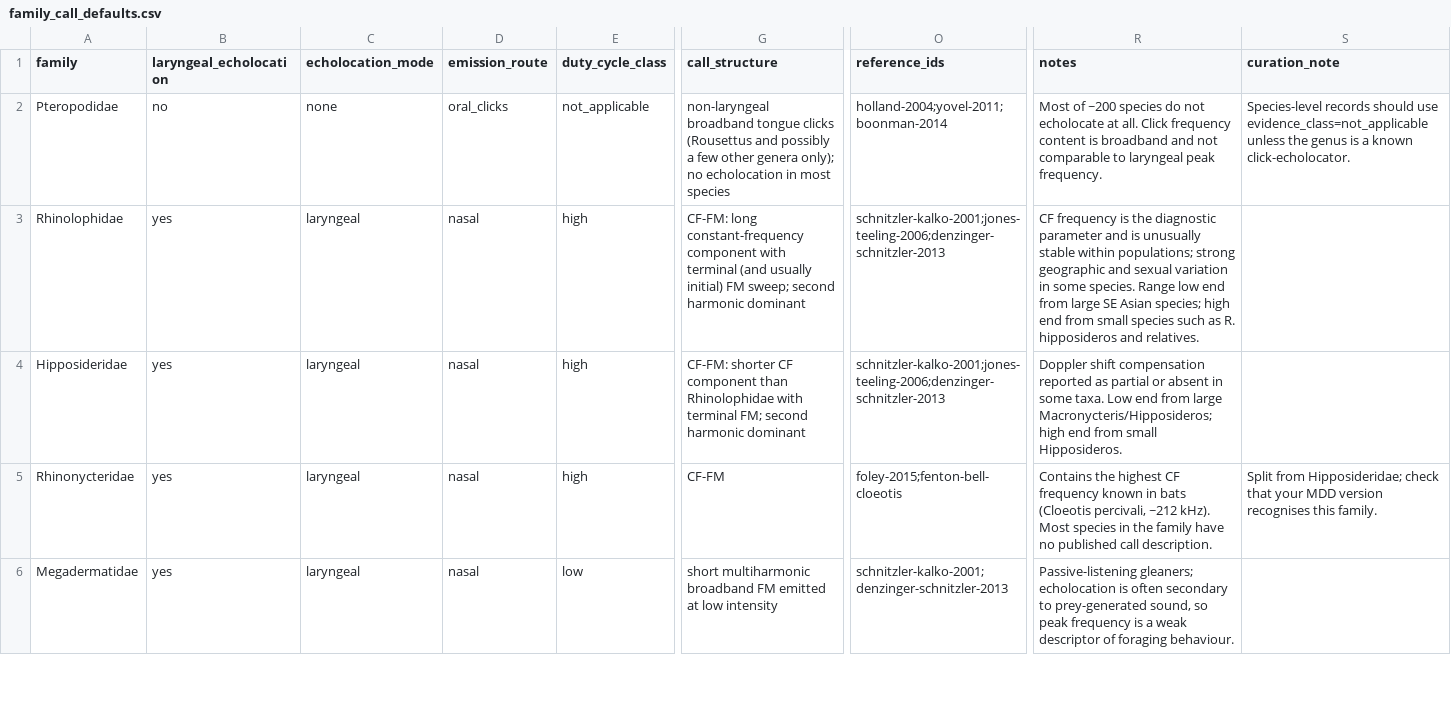
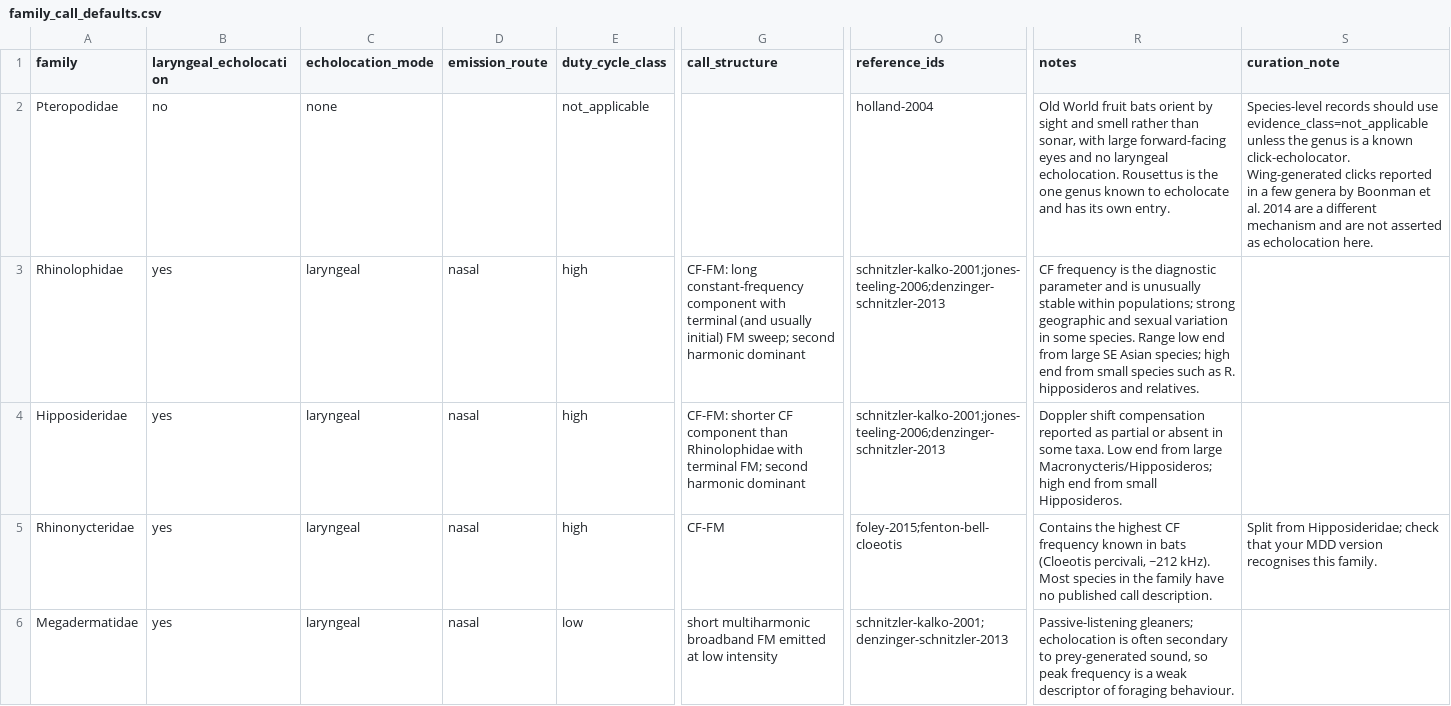
Before and after one commit to Kaves-Engineering/ChiropTree, a CSV file: data/calls/family_call_defaults.csv, drawn as a sheet; only a part is shown, gaps mark what is left out; the diff names each change by its address in the sheet, - before the commit and + after, or states it on an @@ line.

```diff
--- a/data/calls/family_call_defaults.csv
+++ b/data/calls/family_call_defaults.csv
-D2 (emission_route): oral_clicks
+D2 (emission_route): (empty)
-G2 (call_structure): non-laryngeal broadband tongue clicks (Rousettus and possibly a few other genera only); no echolocation in most species
+G2 (call_structure): (empty)
-O2 (reference_ids): holland-2004;yovel-2011;boonman-2014
+O2 (reference_ids): holland-2004
-R2 (notes): Most of ~200 species do not echolocate at all. Click frequency content is broadband and not comparable to laryngeal peak frequency.
+R2 (notes): Old World fruit bats orient by sight and smell rather than sonar, with large forward-facing eyes and no laryngeal echolocation. Rousettus is the one genus known to echolocate and has its own entry.
-S2 (curation_note): …known click-echolocator.
+S2 (curation_note): …known click-echolocator. Wing-generated clicks reported in a few genera by Boonman et al. 2014 are a different mechanism and are not asserted as echolocation here.
```
Also changed, not shown: 6 other files.
